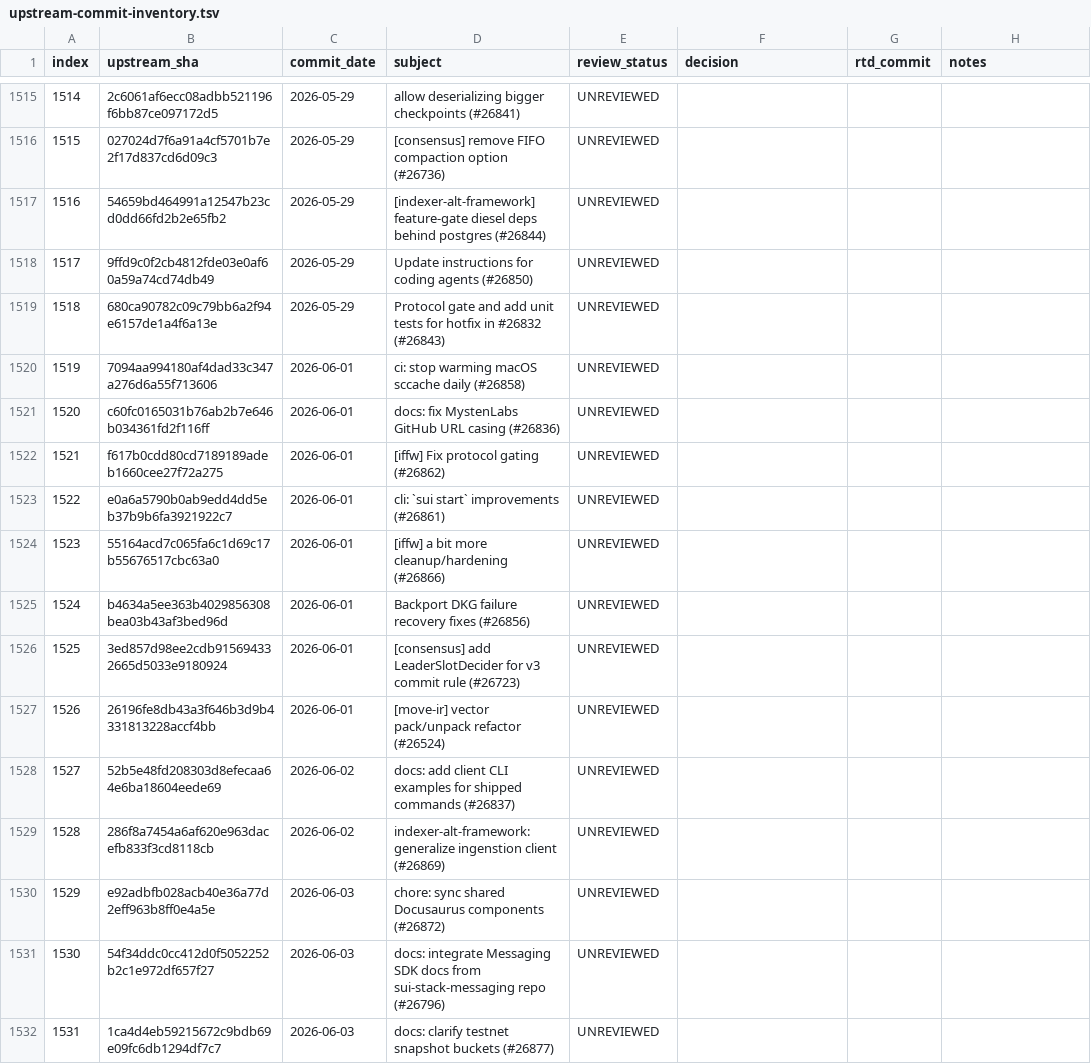
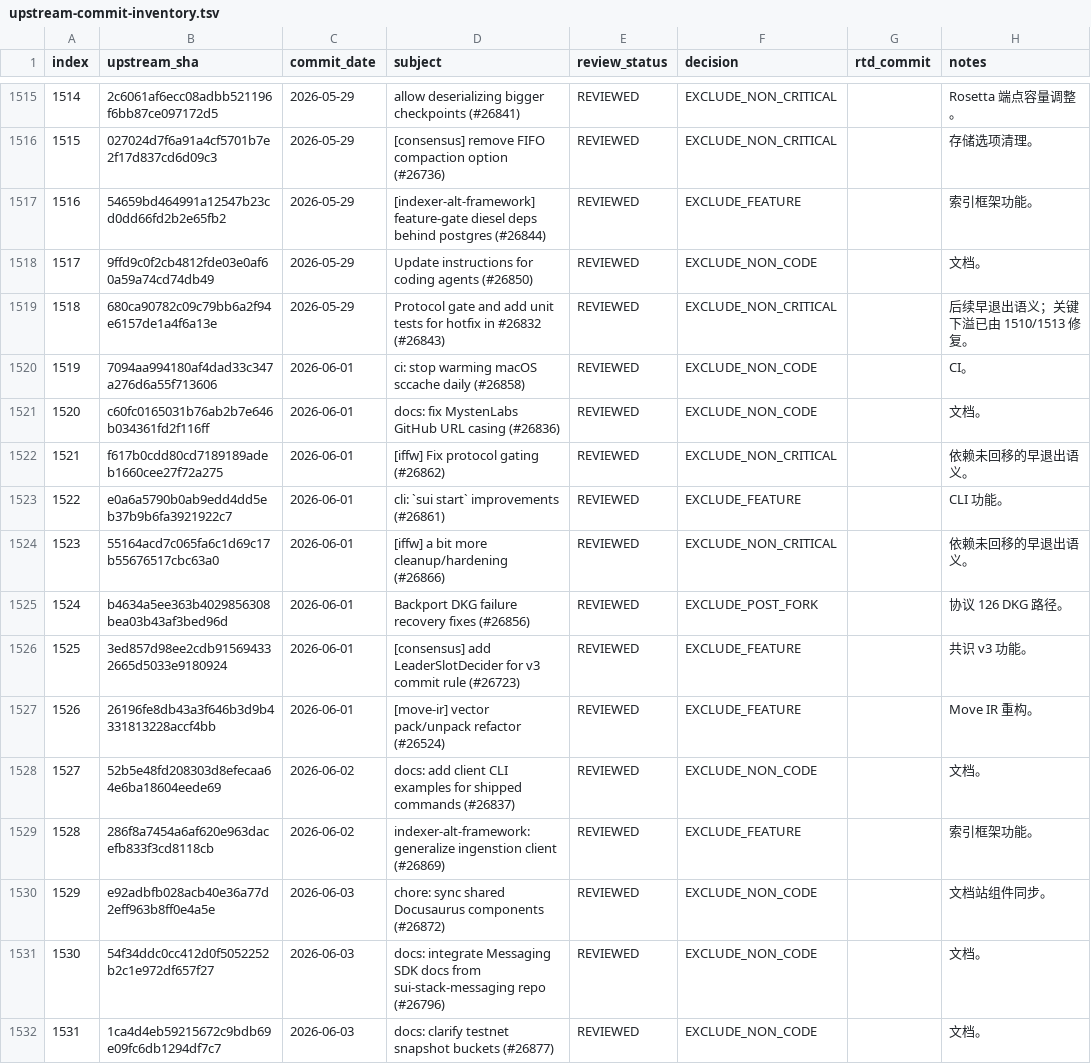
Before and after one commit to LinkUVerse/rtd, a TSV file: doc/mergeUpstreamPatch/upstream-commit-inventory.tsv, drawn as a sheet; only a part is shown, gaps mark what is left out; the diff covers the shown part only.

Commit message:
docs: review upstream patches 1501-1550

```diff
--- a/doc/mergeUpstreamPatch/upstream-commit-inventory.tsv
+++ b/doc/mergeUpstreamPatch/upstream-commit-inventory.tsv
@@ -1515,18 +1515,18 @@ index	upstream_sha	commit_date	subject	review_status	decision	rtd_commit	notes
-1514	2c6061af6ecc08adbb521196f6bb87ce097172d5	2026-05-29	allow deserializing bigger checkpoints (#26841)	UNREVIEWED			
-1515	027024d7f6a91a4cf5701b7e2f17d837cd6d09c3	2026-05-29	[consensus] remove FIFO compaction option (#26736)	UNREVIEWED			
-1516	54659bd464991a12547b23cd0dd66fd2b2e65fb2	2026-05-29	[indexer-alt-framework] feature-gate diesel deps behind postgres (#26844)	UNREVIEWED			
-1517	9ffd9c0f2cb4812fde03e0af60a59a74cd74db49	2026-05-29	Update instructions for coding agents (#26850)	UNREVIEWED			
-1518	680ca90782c09c79bb6a2f94e6157de1a4f6a13e	2026-05-29	Protocol gate and add unit tests for hotfix in #26832 (#26843)	UNREVIEWED			
-1519	7094aa994180af4dad33c347a276d6a55f713606	2026-06-01	ci: stop warming macOS sccache daily (#26858)	UNREVIEWED			
-1520	c60fc0165031b76ab2b7e646b034361fd2f116ff	2026-06-01	docs: fix MystenLabs GitHub URL casing (#26836)	UNREVIEWED			
-1521	f617b0cdd80cd7189189adeb1660cee27f72a275	2026-06-01	[iffw] Fix protocol gating (#26862)	UNREVIEWED			
-1522	e0a6a5790b0ab9edd4dd5eb37b9b6fa3921922c7	2026-06-01	cli: `sui start` improvements (#26861)	UNREVIEWED			
-1523	55164acd7c065fa6c1d69c17b55676517cbc63a0	2026-06-01	[iffw] a bit more cleanup/hardening (#26866)	UNREVIEWED			
-1524	b4634a5ee363b4029856308bea03b43af3bed96d	2026-06-01	Backport DKG failure recovery fixes (#26856)	UNREVIEWED			
-1525	3ed857d98ee2cdb915694332665d5033e9180924	2026-06-01	[consensus] add LeaderSlotDecider for v3 commit rule (#26723)	UNREVIEWED			
-1526	26196fe8db43a3f646b3d9b4331813228accf4bb	2026-06-01	[move-ir] vector pack/unpack refactor (#26524)	UNREVIEWED			
-1527	52b5e48fd208303d8efecaa64e6ba18604eede69	2026-06-02	docs: add client CLI examples for shipped commands (#26837)	UNREVIEWED			
-1528	286f8a7454a6af620e963dacefb833f3cd8118cb	2026-06-02	indexer-alt-framework: generalize ingenstion client  (#26869)	UNREVIEWED			
-1529	e92adbfb028acb40e36a77d2eff963b8ff0e4a5e	2026-06-03	chore: sync shared Docusaurus components (#26872)	UNREVIEWED			
-1530	54f34ddc0cc412d0f5052252b2c1e972df657f27	2026-06-03	docs: integrate Messaging SDK docs from sui-stack-messaging repo (#26796)	UNREVIEWED			
-1531	1ca4d4eb59215672c9bdb69e09fc6db1294df7c7	2026-06-03	docs: clarify testnet snapshot buckets (#26877)	UNREVIEWED			
+1514	2c6061af6ecc08adbb521196f6bb87ce097172d5	2026-05-29	allow deserializing bigger checkpoints (#26841)	REVIEWED	EXCLUDE_NON_CRITICAL		Rosetta 端点容量调整。
+1515	027024d7f6a91a4cf5701b7e2f17d837cd6d09c3	2026-05-29	[consensus] remove FIFO compaction option (#26736)	REVIEWED	EXCLUDE_NON_CRITICAL		存储选项清理。
+1516	54659bd464991a12547b23cd0dd66fd2b2e65fb2	2026-05-29	[indexer-alt-framework] feature-gate diesel deps behind postgres (#26844)	REVIEWED	EXCLUDE_FEATURE		索引框架功能。
+1517	9ffd9c0f2cb4812fde03e0af60a59a74cd74db49	2026-05-29	Update instructions for coding agents (#26850)	REVIEWED	EXCLUDE_NON_CODE		文档。
+1518	680ca90782c09c79bb6a2f94e6157de1a4f6a13e	2026-05-29	Protocol gate and add unit tests for hotfix in #26832 (#26843)	REVIEWED	EXCLUDE_NON_CRITICAL		后续早退出语义；关键下溢已由 1510/1513 修复。
+1519	7094aa994180af4dad33c347a276d6a55f713606	2026-06-01	ci: stop warming macOS sccache daily (#26858)	REVIEWED	EXCLUDE_NON_CODE		CI。
+1520	c60fc0165031b76ab2b7e646b034361fd2f116ff	2026-06-01	docs: fix MystenLabs GitHub URL casing (#26836)	REVIEWED	EXCLUDE_NON_CODE		文档。
+1521	f617b0cdd80cd7189189adeb1660cee27f72a275	2026-06-01	[iffw] Fix protocol gating (#26862)	REVIEWED	EXCLUDE_NON_CRITICAL		依赖未回移的早退出语义。
+1522	e0a6a5790b0ab9edd4dd5eb37b9b6fa3921922c7	2026-06-01	cli: `sui start` improvements (#26861)	REVIEWED	EXCLUDE_FEATURE		CLI 功能。
+1523	55164acd7c065fa6c1d69c17b55676517cbc63a0	2026-06-01	[iffw] a bit more cleanup/hardening (#26866)	REVIEWED	EXCLUDE_NON_CRITICAL		依赖未回移的早退出语义。
+1524	b4634a5ee363b4029856308bea03b43af3bed96d	2026-06-01	Backport DKG failure recovery fixes (#26856)	REVIEWED	EXCLUDE_POST_FORK		协议 126 DKG 路径。
+1525	3ed857d98ee2cdb915694332665d5033e9180924	2026-06-01	[consensus] add LeaderSlotDecider for v3 commit rule (#26723)	REVIEWED	EXCLUDE_FEATURE		共识 v3 功能。
+1526	26196fe8db43a3f646b3d9b4331813228accf4bb	2026-06-01	[move-ir] vector pack/unpack refactor (#26524)	REVIEWED	EXCLUDE_FEATURE		Move IR 重构。
+1527	52b5e48fd208303d8efecaa64e6ba18604eede69	2026-06-02	docs: add client CLI examples for shipped commands (#26837)	REVIEWED	EXCLUDE_NON_CODE		文档。
+1528	286f8a7454a6af620e963dacefb833f3cd8118cb	2026-06-02	indexer-alt-framework: generalize ingenstion client  (#26869)	REVIEWED	EXCLUDE_FEATURE		索引框架功能。
+1529	e92adbfb028acb40e36a77d2eff963b8ff0e4a5e	2026-06-03	chore: sync shared Docusaurus components (#26872)	REVIEWED	EXCLUDE_NON_CODE		文档站组件同步。
+1530	54f34ddc0cc412d0f5052252b2c1e972df657f27	2026-06-03	docs: integrate Messaging SDK docs from sui-stack-messaging repo (#26796)	REVIEWED	EXCLUDE_NON_CODE		文档。
+1531	1ca4d4eb59215672c9bdb69e09fc6db1294df7c7	2026-06-03	docs: clarify testnet snapshot buckets (#26877)	REVIEWED	EXCLUDE_NON_CODE		文档。
```
Also changed, not shown: 103 edited cells elsewhere in this file, 1 other file.
